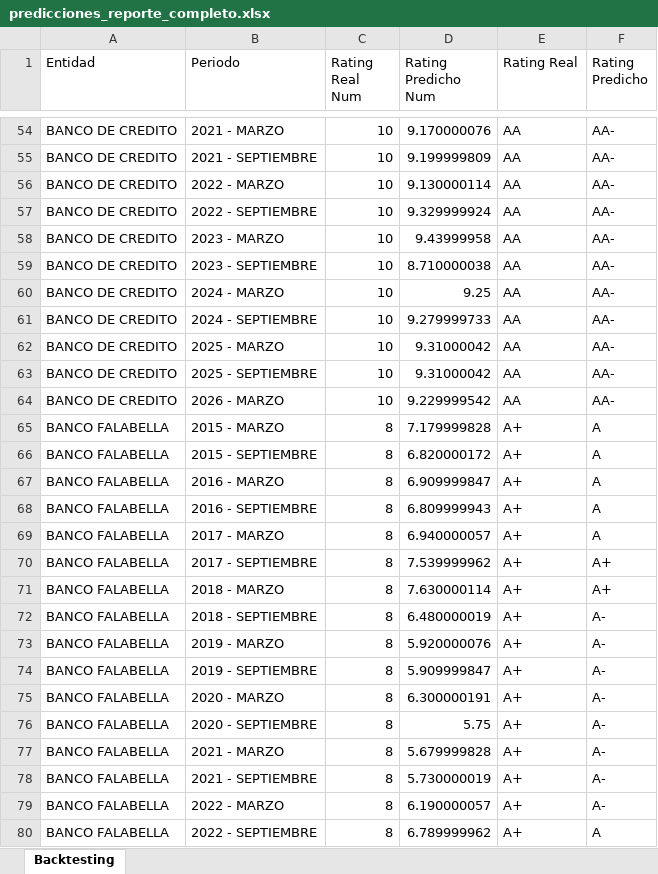
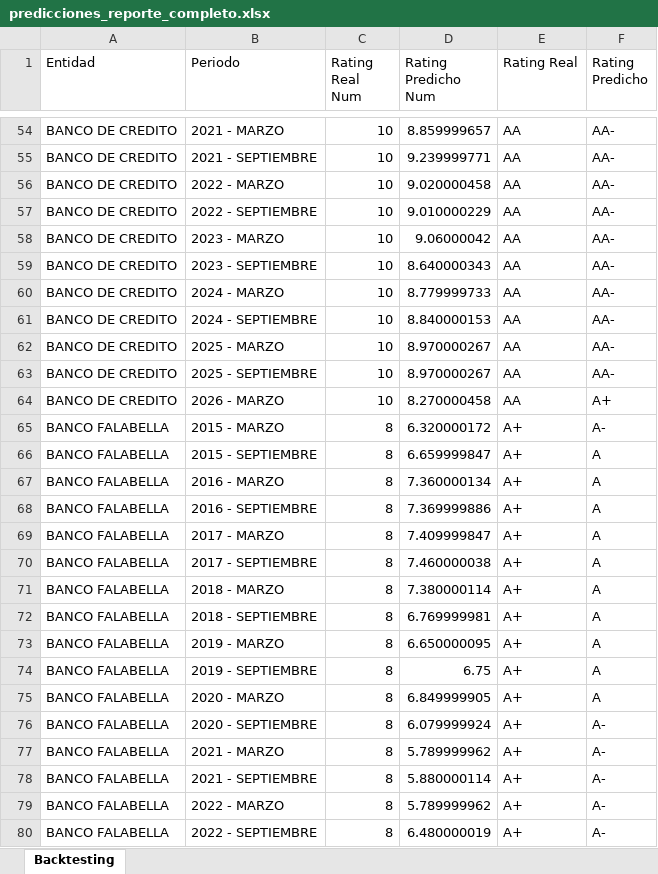
Before and after one commit to katherin-cardenas/pronostico_rating_sbs-main, an Excel workbook: predicciones_reporte_completo.xlsx, sheet Backtesting, drawn as a sheet; only a part is shown, gaps mark what is left out; values as stored, in another font and other column widths than the file's, no cell formats; the diff covers the shown part only; the diff names each change by its address in the sheet, - before the commit and + after, or states it on an @@ line.

```diff
--- a/predicciones_reporte_completo.xlsx (sheet Backtesting)
+++ b/predicciones_reporte_completo.xlsx (sheet Backtesting)
-D54 (Rating Predicho Num): 9.170000076
+D54 (Rating Predicho Num): 8.859999657
-D55 (Rating Predicho Num): 9.199999809
+D55 (Rating Predicho Num): 9.239999771
-D56 (Rating Predicho Num): 9.130000114
+D56 (Rating Predicho Num): 9.020000458
-D57 (Rating Predicho Num): 9.329999924
+D57 (Rating Predicho Num): 9.010000229
-D58 (Rating Predicho Num): 9.43999958
+D58 (Rating Predicho Num): 9.06000042
-D59 (Rating Predicho Num): 8.710000038
+D59 (Rating Predicho Num): 8.640000343
-D60 (Rating Predicho Num): 9.25
+D60 (Rating Predicho Num): 8.779999733
-D61 (Rating Predicho Num): 9.279999733
+D61 (Rating Predicho Num): 8.840000153
-D62:D63 (Rating Predicho Num): 9.31000042
+D62:D63 (Rating Predicho Num): 8.970000267
-D64 (Rating Predicho Num): 9.229999542
+D64 (Rating Predicho Num): 8.270000458
-F64 (Rating Predicho): AA-
+F64 (Rating Predicho): A+
-D65 (Rating Predicho Num): 7.179999828
+D65 (Rating Predicho Num): 6.320000172
-F65 (Rating Predicho): A
+F65 (Rating Predicho): A-
-D66 (Rating Predicho Num): 6.820000172
+D66 (Rating Predicho Num): 6.659999847
-D67 (Rating Predicho Num): 6.909999847
+D67 (Rating Predicho Num): 7.360000134
-D68 (Rating Predicho Num): 6.809999943
+D68 (Rating Predicho Num): 7.369999886
-D69 (Rating Predicho Num): 6.940000057
+D69 (Rating Predicho Num): 7.409999847
-D70 (Rating Predicho Num): 7.539999962
+D70 (Rating Predicho Num): 7.460000038
-F70:F71 (Rating Predicho): A+
+F70:F71 (Rating Predicho): A
-D71 (Rating Predicho Num): 7.630000114
+D71 (Rating Predicho Num): 7.380000114
-D72 (Rating Predicho Num): 6.480000019
+D72 (Rating Predicho Num): 6.769999981
-F72:F75 (Rating Predicho): A-
+F72:F75 (Rating Predicho): A
-D73 (Rating Predicho Num): 5.920000076
+D73 (Rating Predicho Num): 6.650000095
-D74 (Rating Predicho Num): 5.909999847
+D74 (Rating Predicho Num): 6.75
-D75 (Rating Predicho Num): 6.300000191
+D75 (Rating Predicho Num): 6.849999905
-D76 (Rating Predicho Num): 5.75
+D76 (Rating Predicho Num): 6.079999924
-D77 (Rating Predicho Num): 5.679999828
+D77 (Rating Predicho Num): 5.789999962
-D78 (Rating Predicho Num): 5.730000019
+D78 (Rating Predicho Num): 5.880000114
-D79 (Rating Predicho Num): 6.190000057
+D79 (Rating Predicho Num): 5.789999962
-D80 (Rating Predicho Num): 6.789999962
+D80 (Rating Predicho Num): 6.480000019
-F80 (Rating Predicho): A
+F80 (Rating Predicho): A-
```
Also changed, not shown: 387 edited cells elsewhere in this sheet, cell formats, proyeccion_futura_sbs.xlsx, 2 other files.
